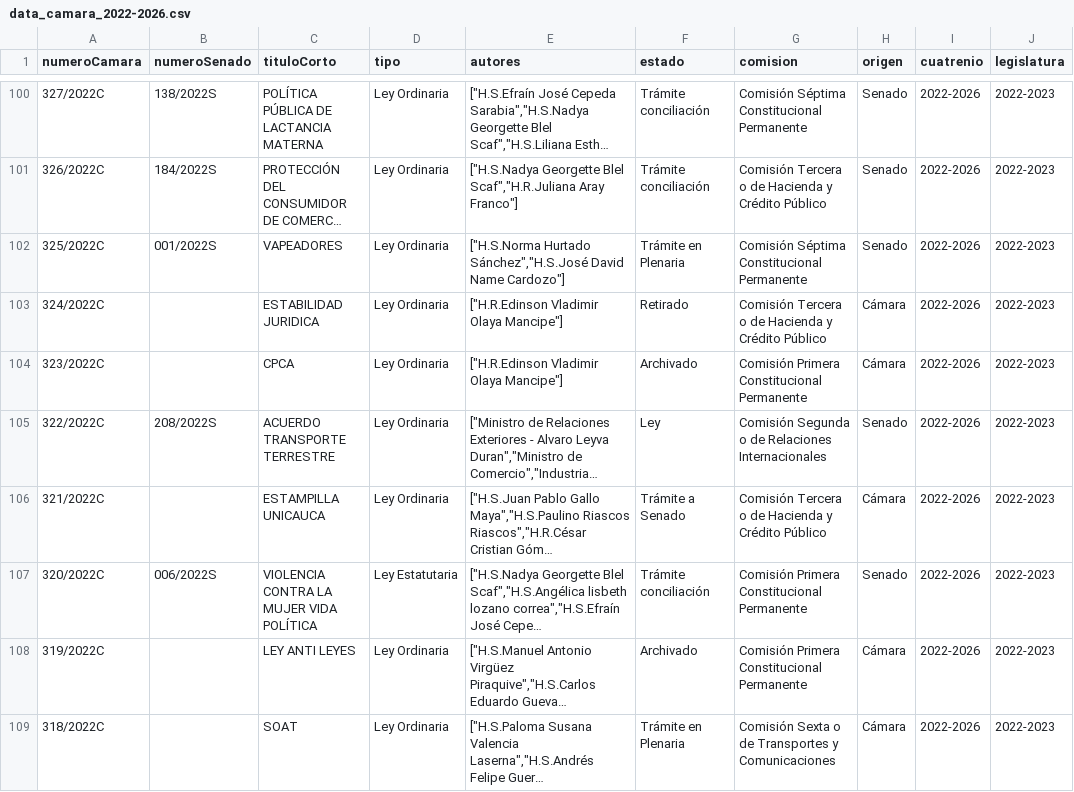
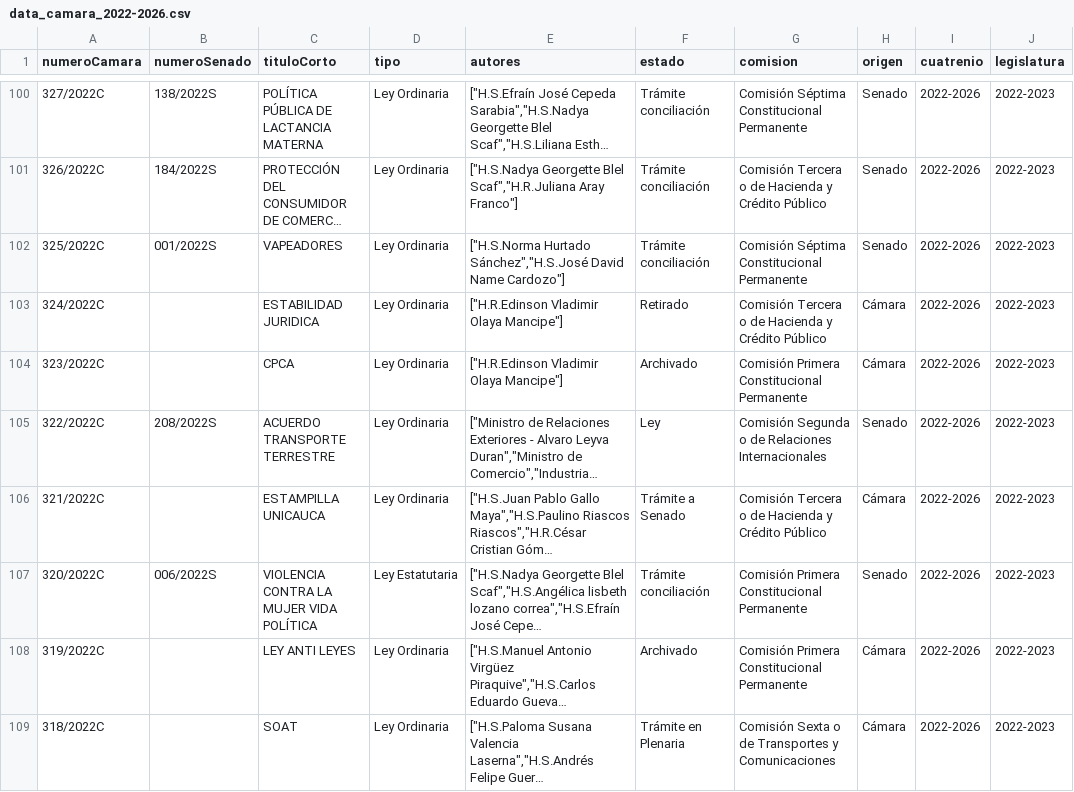
Before and after one commit to muniter/senado_crawler, a CSV file: output/data_camara_2022-2026.csv, drawn as a sheet; only a part is shown, gaps mark what is left out; long unchanged cells end in …; the diff covers the shown part only; the diff names each change by its address in the sheet, - before the commit and + after, or states it on an @@ line.

```diff
--- a/output/data_camara_2022-2026.csv
+++ b/output/data_camara_2022-2026.csv
-F102 (estado): Trámite en Plenaria
+F102 (estado): Trámite conciliación
```
Also changed, not shown: 3 edited cells elsewhere in this file, 2 other files.
